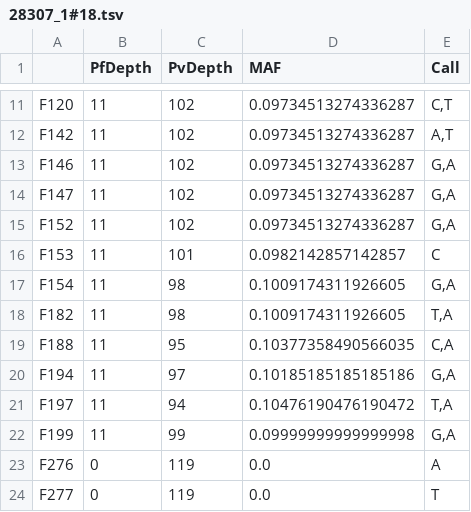
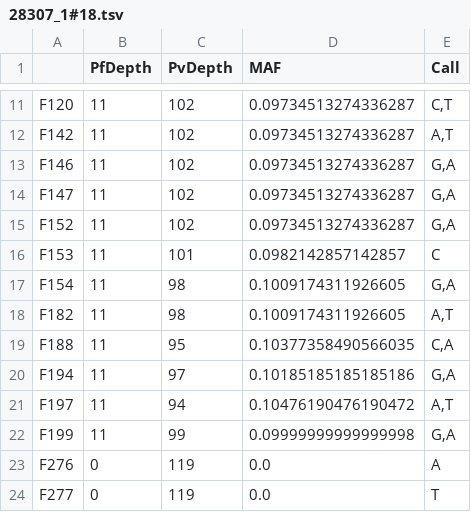
Before and after one commit to thavinb/AmpRecon, a TSV file: ampseq-tools/speciation/outputs/28307_1#18.tsv, drawn as a sheet; only a part is shown, gaps mark what is left out.

```diff
--- a/ampseq-tools/speciation/outputs/28307_1#18.tsv
+++ b/ampseq-tools/speciation/outputs/28307_1#18.tsv
@@ -17,6 +17,6 @@ F153	11	101	0.0982142857142857	C
 F154	11	98	0.1009174311926605	G,A
-F182	11	98	0.1009174311926605	T,A
+F182	11	98	0.1009174311926605	A,T
 F188	11	95	0.10377358490566035	C,A
 F194	11	97	0.10185185185185186	G,A
-F197	11	94	0.10476190476190472	T,A
+F197	11	94	0.10476190476190472	A,T
 F199	11	99	0.09999999999999998	G,A
```
Also changed, not shown: ampseq-tools/speciation/outputs/27122_1#543.tsv, ampseq-tools/speciation/outputs/28599_1#784.tsv, 4 other files.
